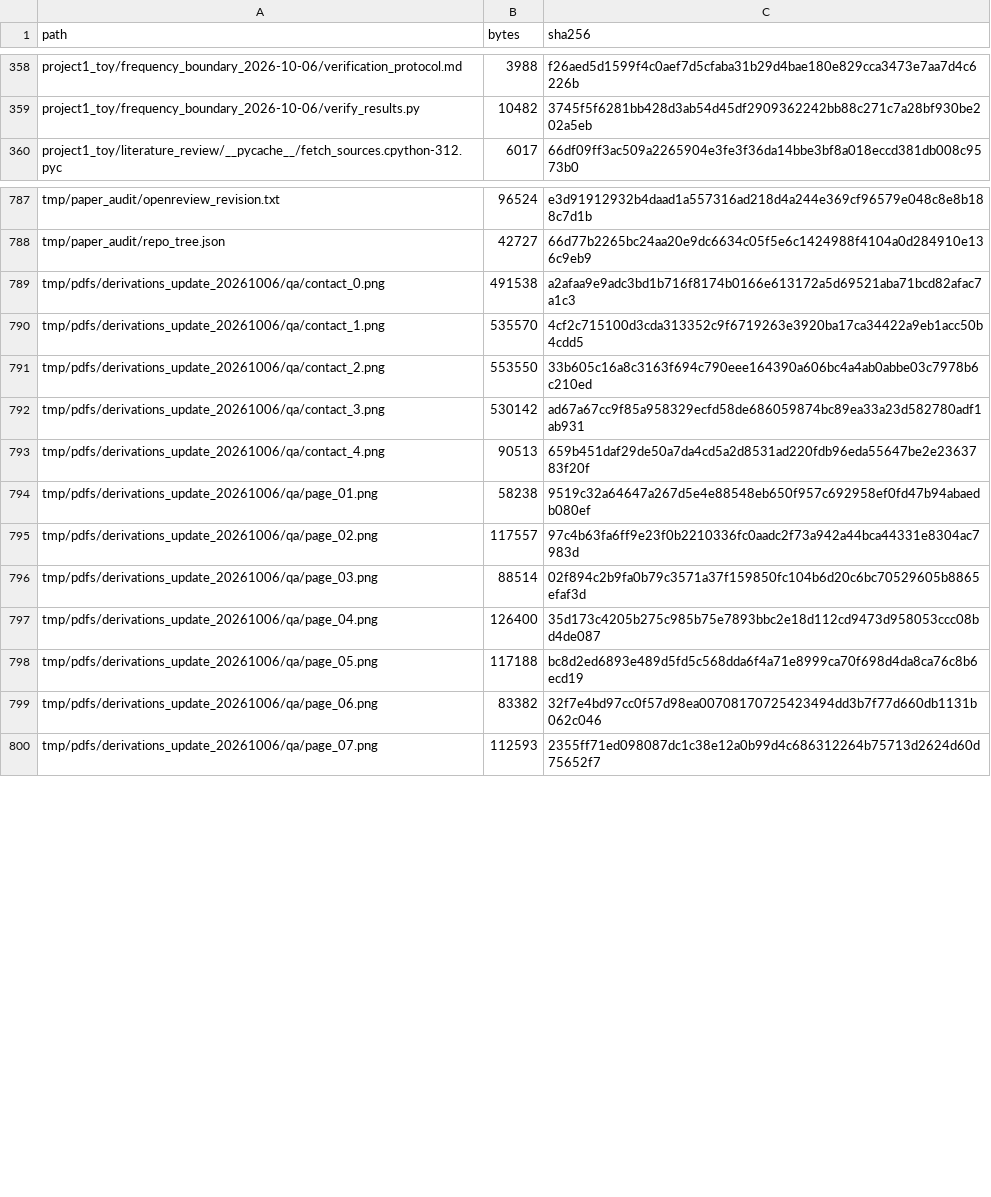
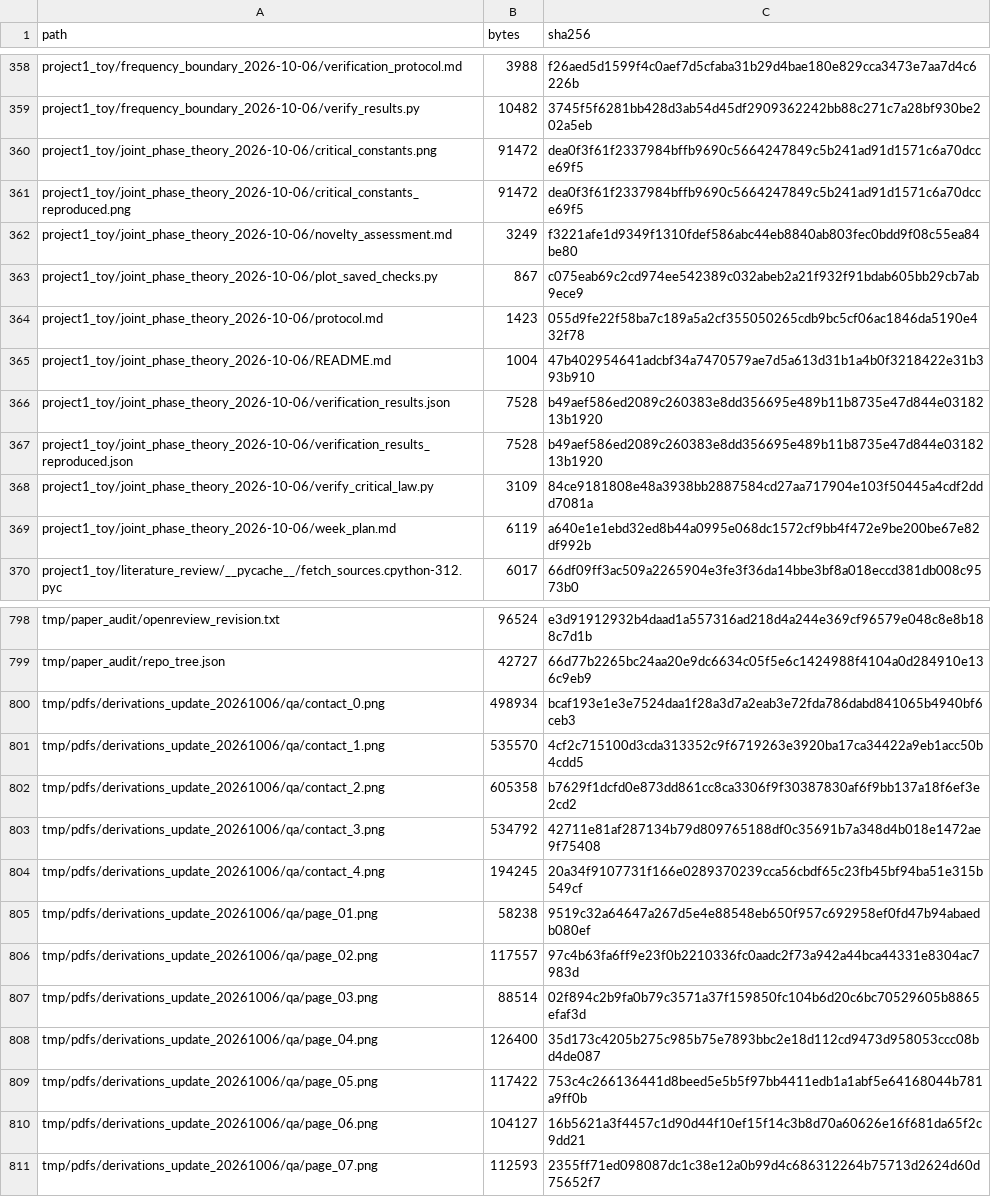
Before and after one commit to niluiuc/monosemanticity_experiment, a CSV file: upload_audit/included_files.csv, drawn as a sheet; only a part is shown, gaps mark what is left out; the diff covers the shown part only.

Commit message:
Derive critical storage-risk boundary and prescribe bounded toy validation

```diff
--- a/upload_audit/included_files.csv
+++ b/upload_audit/included_files.csv
@@ -359,2 +359,12 @@ project1_toy/frequency_boundary_2026-10-06/verification_protocol.md,3988,f26aed5
 project1_toy/frequency_boundary_2026-10-06/verify_results.py,10482,3745f5f6281bb428d3ab54d45df2909362242bb88c271c7a28bf930be202a5eb
+project1_toy/joint_phase_theory_2026-10-06/critical_constants.png,91472,dea0f3f61f2337984bffb9690c5664247849c5b241ad91d1571c6a70dcce69f5
+project1_toy/joint_phase_theory_2026-10-06/critical_constants_reproduced.png,91472,dea0f3f61f2337984bffb9690c5664247849c5b241ad91d1571c6a70dcce69f5
+project1_toy/joint_phase_theory_2026-10-06/novelty_assessment.md,3249,f3221afe1d9349f1310fdef586abc44eb8840ab803fec0bdd9f08c55ea84be80
+project1_toy/joint_phase_theory_2026-10-06/plot_saved_checks.py,867,c075eab69c2cd974ee542389c032abeb2a21f932f91bdab605bb29cb7ab9ece9
+project1_toy/joint_phase_theory_2026-10-06/protocol.md,1423,055d9fe22f58ba7c189a5a2cf355050265cdb9bc5cf06ac1846da5190e432f78
+project1_toy/joint_phase_theory_2026-10-06/README.md,1004,47b402954641adcbf34a7470579ae7d5a613d31b1a4b0f3218422e31b393b910
+project1_toy/joint_phase_theory_2026-10-06/verification_results.json,7528,b49aef586ed2089c260383e8dd356695e489b11b8735e47d844e0318213b1920
+project1_toy/joint_phase_theory_2026-10-06/verification_results_reproduced.json,7528,b49aef586ed2089c260383e8dd356695e489b11b8735e47d844e0318213b1920
+project1_toy/joint_phase_theory_2026-10-06/verify_critical_law.py,3109,84ce9181808e48a3938bb2887584cd27aa717904e103f50445a4cdf2ddd7081a
+project1_toy/joint_phase_theory_2026-10-06/week_plan.md,6119,a640e1e1ebd32ed8b44a0995e068dc1572cf9bb4f472e9be200be67e82df992b
 project1_toy/literature_review/__pycache__/fetch_sources.cpython-312.pyc,6017,66df09ff3ac509a2265904e3fe3f36da14bbe3bf8a018eccd381db008c9573b0
@@ -788,7 +799,7 @@ tmp/paper_audit/openreview_revision.txt,96524,e3d91912932b4daad1a557316ad218d4a2
 tmp/paper_audit/repo_tree.json,42727,66d77b2265bc24aa20e9dc6634c05f5e6c1424988f4104a0d284910e136c9eb9
-tmp/pdfs/derivations_update_20261006/qa/contact_0.png,491538,a2afaa9e9adc3bd1b716f8174b0166e613172a5d69521aba71bcd82afac7a1c3
+tmp/pdfs/derivations_update_20261006/qa/contact_0.png,498934,bcaf193e1e3e7524daa1f28a3d7a2eab3e72fda786dabd841065b4940bf6ceb3
 tmp/pdfs/derivations_update_20261006/qa/contact_1.png,535570,4cf2c715100d3cda313352c9f6719263e3920ba17ca34422a9eb1acc50b4cdd5
-tmp/pdfs/derivations_update_20261006/qa/contact_2.png,553550,33b605c16a8c3163f694c790eee164390a606bc4a4ab0abbe03c7978b6c210ed
-tmp/pdfs/derivations_update_20261006/qa/contact_3.png,530142,ad67a67cc9f85a958329ecfd58de686059874bc89ea33a23d582780adf1ab931
-tmp/pdfs/derivations_update_20261006/qa/contact_4.png,90513,659b451daf29de50a7da4cd5a2d8531ad220fdb96eda55647be2e2363783f20f
+tmp/pdfs/derivations_update_20261006/qa/contact_2.png,605358,b7629f1dcfd0e873dd861cc8ca3306f9f30387830af6f9bb137a18f6ef3e2cd2
+tmp/pdfs/derivations_update_20261006/qa/contact_3.png,534792,42711e81af287134b79d809765188df0c35691b7a348d4b018e1472ae9f75408
+tmp/pdfs/derivations_update_20261006/qa/contact_4.png,194245,20a34f9107731f166e0289370239cca56cbdf65c23fb45bf94ba51e315b549cf
 tmp/pdfs/derivations_update_20261006/qa/page_01.png,58238,9519c32a64647a267d5e4e88548eb650f957c692958ef0fd47b94abaedb080ef
@@ -797,4 +808,4 @@ tmp/pdfs/derivations_update_20261006/qa/page_03.png,88514,02f894c2b9fa0b79c3571a
 tmp/pdfs/derivations_update_20261006/qa/page_04.png,126400,35d173c4205b275c985b75e7893bbc2e18d112cd9473d958053ccc08bd4de087
-tmp/pdfs/derivations_update_20261006/qa/page_05.png,117188,bc8d2ed6893e489d5fd5c568dda6f4a71e8999ca70f698d4da8ca76c8b6ecd19
-tmp/pdfs/derivations_update_20261006/qa/page_06.png,83382,32f7e4bd97cc0f57d98ea00708170725423494dd3b7f77d660db1131b062c046
+tmp/pdfs/derivations_update_20261006/qa/page_05.png,117422,753c4c266136441d8beed5e5b5f97bb4411edb1a1abf5e64168044b781a9ff0b
+tmp/pdfs/derivations_update_20261006/qa/page_06.png,104127,16b5621a3f4457c1d90d44f10ef15f14c3b8d70a60626e16f681da65f2c9dd21
 tmp/pdfs/derivations_update_20261006/qa/page_07.png,112593,2355ff71ed098087dc1c38e12a0b99d4c686312264b75713d2624d60d75652f7
```
Also changed, not shown: 7 added rows and 54 edited cells elsewhere in this file, 51 other files.
